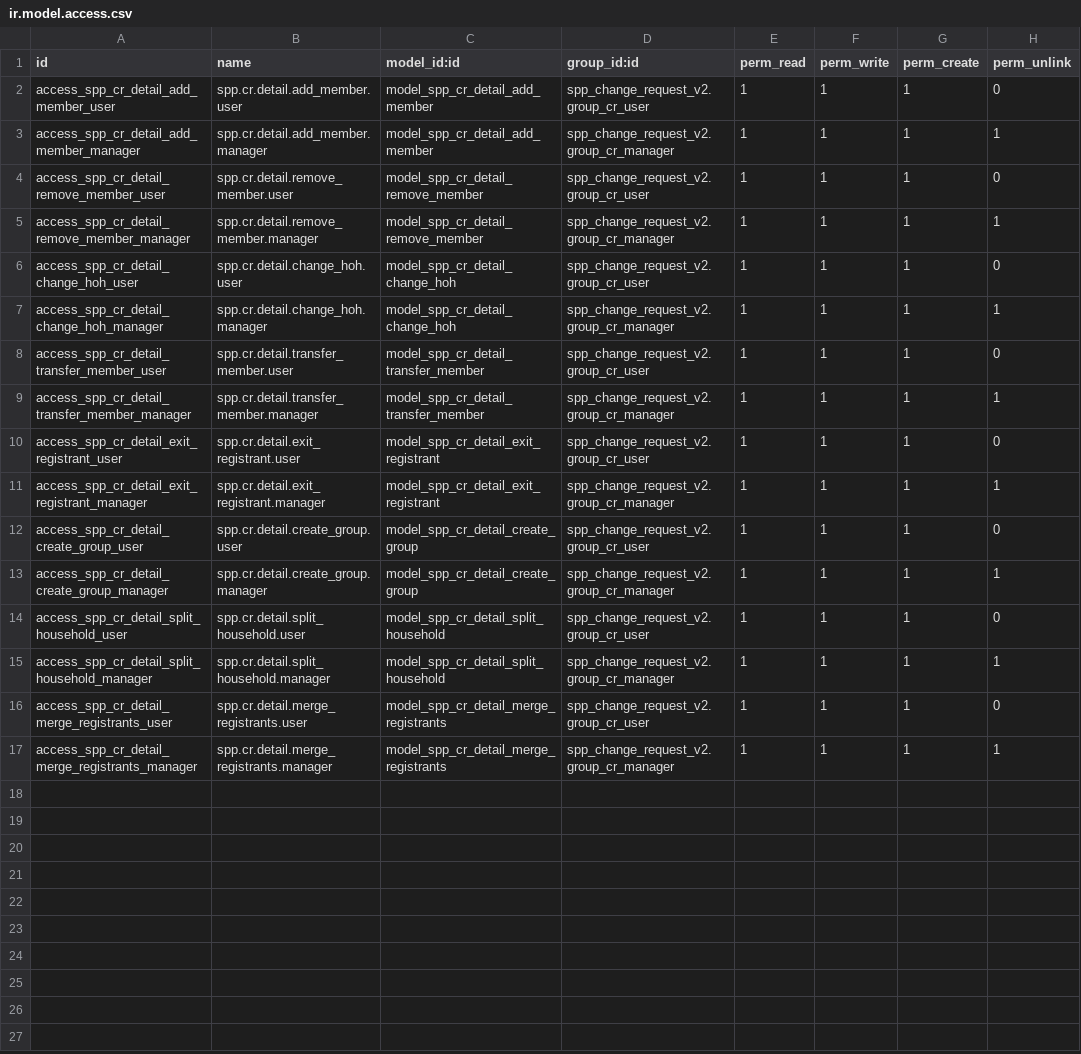
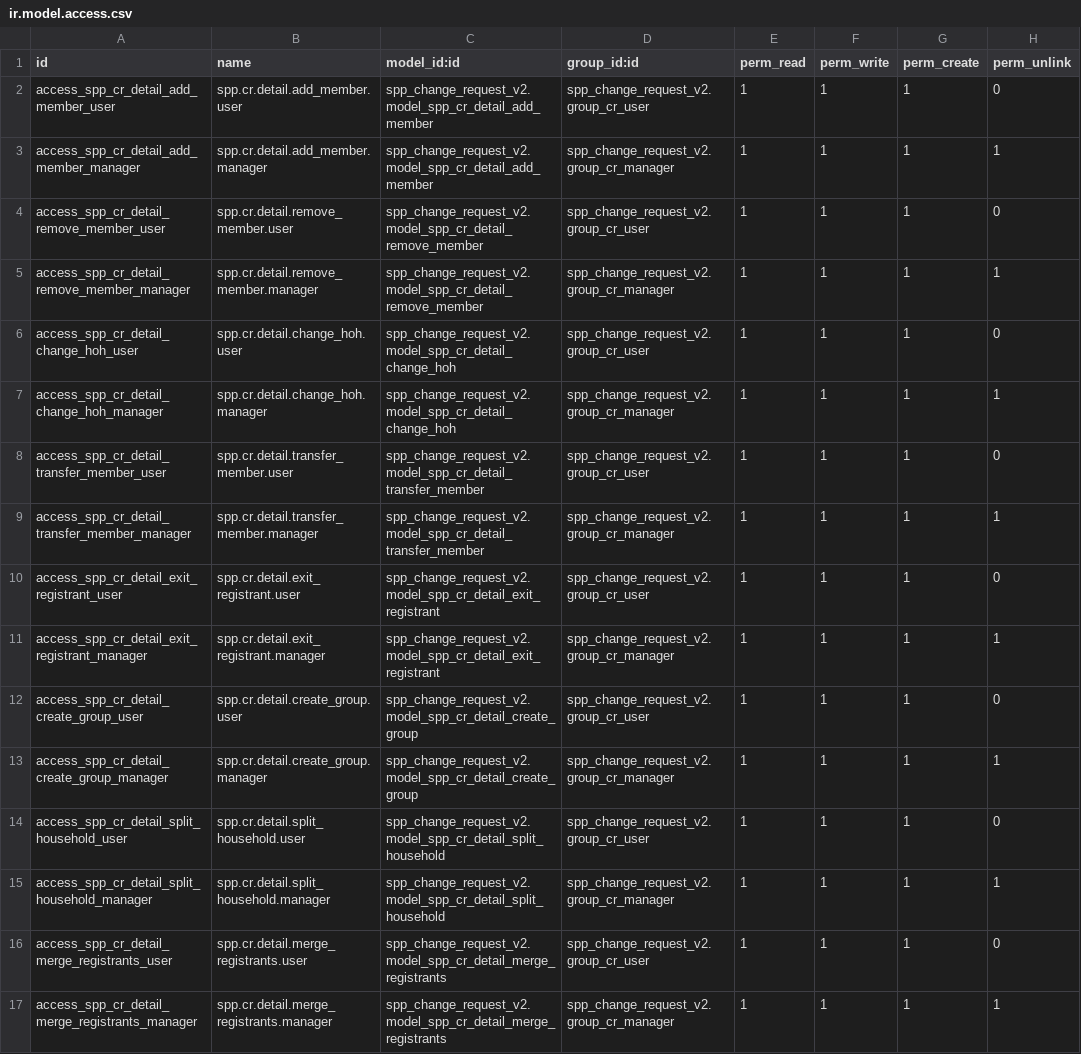
Before and after one commit to OpenSPP/OpenSPP2, a CSV file: spp_cr_types_advanced/security/ir.model.access.csv, drawn as a sheet.

Commit message:
fix(spp_cr_types_advanced,spp_cr_types_base): qualify cross-module model refs in access CSV
The ir.model.access.csv files referenced detail models from
spp_change_request_v2 without the module prefix, causing
"No matching record found for external id" errors during
fresh installation (e.g. MIS demo). Add spp_change_request_v2.
prefix to all model_id:id references.

```diff
--- a/spp_cr_types_advanced/security/ir.model.access.csv
+++ b/spp_cr_types_advanced/security/ir.model.access.csv
@@ -1,17 +1,17 @@
 id,name,model_id:id,group_id:id,perm_read,perm_write,perm_create,perm_unlink
-access_spp_cr_detail_add_member_user,spp.cr.detail.add_member.user,model_spp_cr_detail_add_member,spp_change_request_v2.group_cr_user,1,1,1,0
-access_spp_cr_detail_add_member_manager,spp.cr.detail.add_member.manager,model_spp_cr_detail_add_member,spp_change_request_v2.group_cr_manager,1,1,1,1
-access_spp_cr_detail_remove_member_user,spp.cr.detail.remove_member.user,model_spp_cr_detail_remove_member,spp_change_request_v2.group_cr_user,1,1,1,0
-access_spp_cr_detail_remove_member_manager,spp.cr.detail.remove_member.manager,model_spp_cr_detail_remove_member,spp_change_request_v2.group_cr_manager,1,1,1,1
-access_spp_cr_detail_change_hoh_user,spp.cr.detail.change_hoh.user,model_spp_cr_detail_change_hoh,spp_change_request_v2.group_cr_user,1,1,1,0
-access_spp_cr_detail_change_hoh_manager,spp.cr.detail.change_hoh.manager,model_spp_cr_detail_change_hoh,spp_change_request_v2.group_cr_manager,1,1,1,1
-access_spp_cr_detail_transfer_member_user,spp.cr.detail.transfer_member.user,model_spp_cr_detail_transfer_member,spp_change_request_v2.group_cr_user,1,1,1,0
-access_spp_cr_detail_transfer_member_manager,spp.cr.detail.transfer_member.manager,model_spp_cr_detail_transfer_member,spp_change_request_v2.group_cr_manager,1,1,1,1
-access_spp_cr_detail_exit_registrant_user,spp.cr.detail.exit_registrant.user,model_spp_cr_detail_exit_registrant,spp_change_request_v2.group_cr_user,1,1,1,0
-access_spp_cr_detail_exit_registrant_manager,spp.cr.detail.exit_registrant.manager,model_spp_cr_detail_exit_registrant,spp_change_request_v2.group_cr_manager,1,1,1,1
-access_spp_cr_detail_create_group_user,spp.cr.detail.create_group.user,model_spp_cr_detail_create_group,spp_change_request_v2.group_cr_user,1,1,1,0
-access_spp_cr_detail_create_group_manager,spp.cr.detail.create_group.manager,model_spp_cr_detail_create_group,spp_change_request_v2.group_cr_manager,1,1,1,1
-access_spp_cr_detail_split_household_user,spp.cr.detail.split_household.user,model_spp_cr_detail_split_household,spp_change_request_v2.group_cr_user,1,1,1,0
-access_spp_cr_detail_split_household_manager,spp.cr.detail.split_household.manager,model_spp_cr_detail_split_household,spp_change_request_v2.group_cr_manager,1,1,1,1
-access_spp_cr_detail_merge_registrants_user,spp.cr.detail.merge_registrants.user,model_spp_cr_detail_merge_registrants,spp_change_request_v2.group_cr_user,1,1,1,0
-access_spp_cr_detail_merge_registrants_manager,spp.cr.detail.merge_registrants.manager,model_spp_cr_detail_merge_registrants,spp_change_request_v2.group_cr_manager,1,1,1,1
+access_spp_cr_detail_add_member_user,spp.cr.detail.add_member.user,spp_change_request_v2.model_spp_cr_detail_add_member,spp_change_request_v2.group_cr_user,1,1,1,0
+access_spp_cr_detail_add_member_manager,spp.cr.detail.add_member.manager,spp_change_request_v2.model_spp_cr_detail_add_member,spp_change_request_v2.group_cr_manager,1,1,1,1
+access_spp_cr_detail_remove_member_user,spp.cr.detail.remove_member.user,spp_change_request_v2.model_spp_cr_detail_remove_member,spp_change_request_v2.group_cr_user,1,1,1,0
+access_spp_cr_detail_remove_member_manager,spp.cr.detail.remove_member.manager,spp_change_request_v2.model_spp_cr_detail_remove_member,spp_change_request_v2.group_cr_manager,1,1,1,1
+access_spp_cr_detail_change_hoh_user,spp.cr.detail.change_hoh.user,spp_change_request_v2.model_spp_cr_detail_change_hoh,spp_change_request_v2.group_cr_user,1,1,1,0
+access_spp_cr_detail_change_hoh_manager,spp.cr.detail.change_hoh.manager,spp_change_request_v2.model_spp_cr_detail_change_hoh,spp_change_request_v2.group_cr_manager,1,1,1,1
+access_spp_cr_detail_transfer_member_user,spp.cr.detail.transfer_member.user,spp_change_request_v2.model_spp_cr_detail_transfer_member,spp_change_request_v2.group_cr_user,1,1,1,0
+access_spp_cr_detail_transfer_member_manager,spp.cr.detail.transfer_member.manager,spp_change_request_v2.model_spp_cr_detail_transfer_member,spp_change_request_v2.group_cr_manager,1,1,1,1
+access_spp_cr_detail_exit_registrant_user,spp.cr.detail.exit_registrant.user,spp_change_request_v2.model_spp_cr_detail_exit_registrant,spp_change_request_v2.group_cr_user,1,1,1,0
+access_spp_cr_detail_exit_registrant_manager,spp.cr.detail.exit_registrant.manager,spp_change_request_v2.model_spp_cr_detail_exit_registrant,spp_change_request_v2.group_cr_manager,1,1,1,1
+access_spp_cr_detail_create_group_user,spp.cr.detail.create_group.user,spp_change_request_v2.model_spp_cr_detail_create_group,spp_change_request_v2.group_cr_user,1,1,1,0
+access_spp_cr_detail_create_group_manager,spp.cr.detail.create_group.manager,spp_change_request_v2.model_spp_cr_detail_create_group,spp_change_request_v2.group_cr_manager,1,1,1,1
+access_spp_cr_detail_split_household_user,spp.cr.detail.split_household.user,spp_change_request_v2.model_spp_cr_detail_split_household,spp_change_request_v2.group_cr_user,1,1,1,0
+access_spp_cr_detail_split_household_manager,spp.cr.detail.split_household.manager,spp_change_request_v2.model_spp_cr_detail_split_household,spp_change_request_v2.group_cr_manager,1,1,1,1
+access_spp_cr_detail_merge_registrants_user,spp.cr.detail.merge_registrants.user,spp_change_request_v2.model_spp_cr_detail_merge_registrants,spp_change_request_v2.group_cr_user,1,1,1,0
+access_spp_cr_detail_merge_registrants_manager,spp.cr.detail.merge_registrants.manager,spp_change_request_v2.model_spp_cr_detail_merge_registrants,spp_change_request_v2.group_cr_manager,1,1,1,1
```
Also changed, not shown: spp_cr_types_base/security/ir.model.access.csv.
